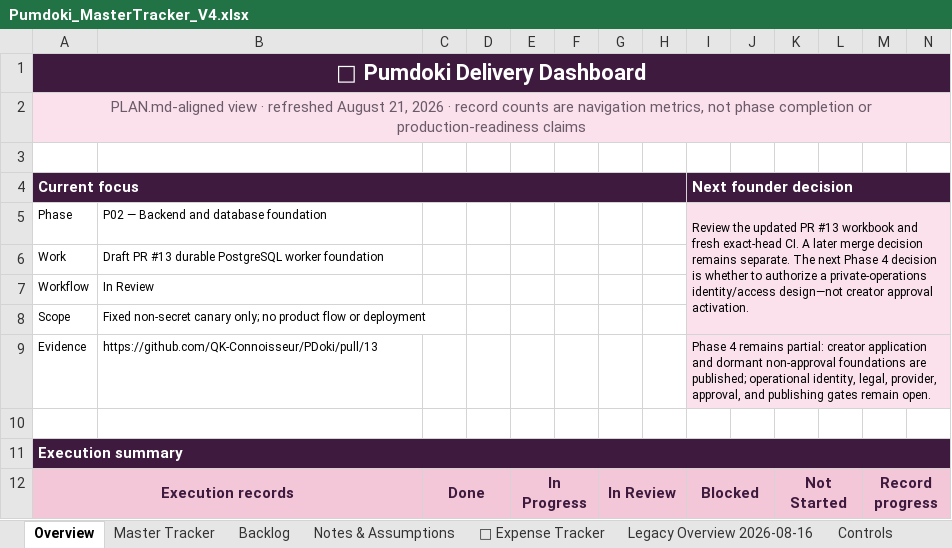
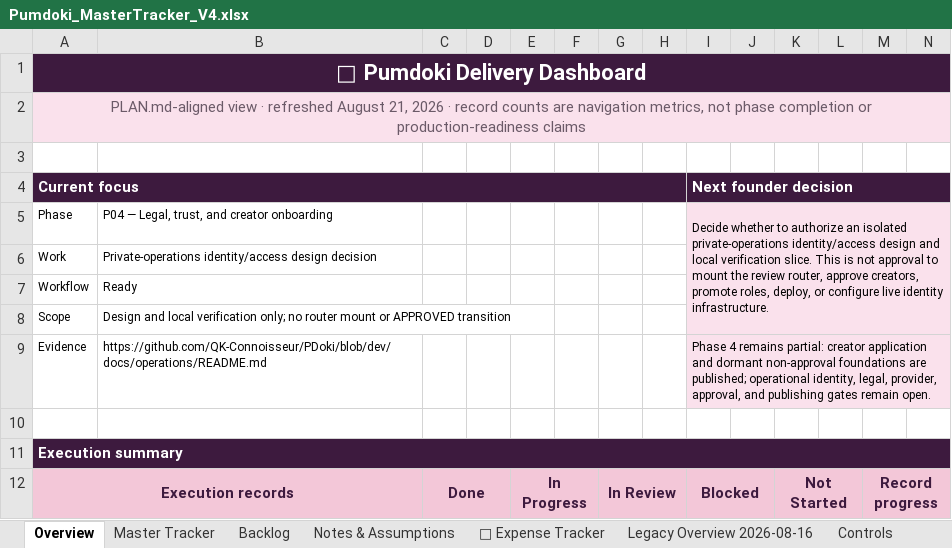
Before and after one commit to QK-Connoisseur/PDoki, an Excel workbook: docs/product/Pumdoki_MasterTracker_V4.xlsx, sheet Overview, drawn as a sheet; only a part is shown; values as stored, in another font and other column widths than the file's, no borders; the diff covers the shown part only; the diff names each change by its address in the sheet, - before the commit and + after, or states it on an @@ line.

Commit message:
docs: reconcile Phase 2 worker publication

```diff
--- a/docs/product/Pumdoki_MasterTracker_V4.xlsx (sheet Overview)
+++ b/docs/product/Pumdoki_MasterTracker_V4.xlsx (sheet Overview)
-B5: P02 — Backend and database foundation
+B5: P04 — Legal, trust, and creator onboarding
-I5: Review the updated PR #13 workbook and fresh exact-head CI. A later merge decision remains separate. The next Phase 4 decision is whether to authorize a private-operations identity/access design—not creator approval activation.
+I5: Decide whether to authorize an isolated private-operations identity/access design and local verification slice. This is not approval to mount the review router, approve creators, promote roles, deploy, or configure live identity infrastructure.
-B6: Draft PR #13 durable PostgreSQL worker foundation
+B6: Private-operations identity/access design decision
-B7: In Review
+B7: Ready
-B8: Fixed non-secret canary only; no product flow or deployment
+B8: Design and local verification only; no router mount or APPROVED transition
-B9: https://github.com/QK-Connoisseur/PDoki/pull/13
+B9: https://github.com/QK-Connoisseur/PDoki/blob/dev/docs/operations/README.md
```
Also changed, not shown: 26 edited cells elsewhere in this sheet, sheet Review & Blocker Queue, sheet Delivery Tracker, sheet Phase Roadmap, sheet Daily Log, sheet Decision Register, sheet Notes & Assumptions, 10 other files.
